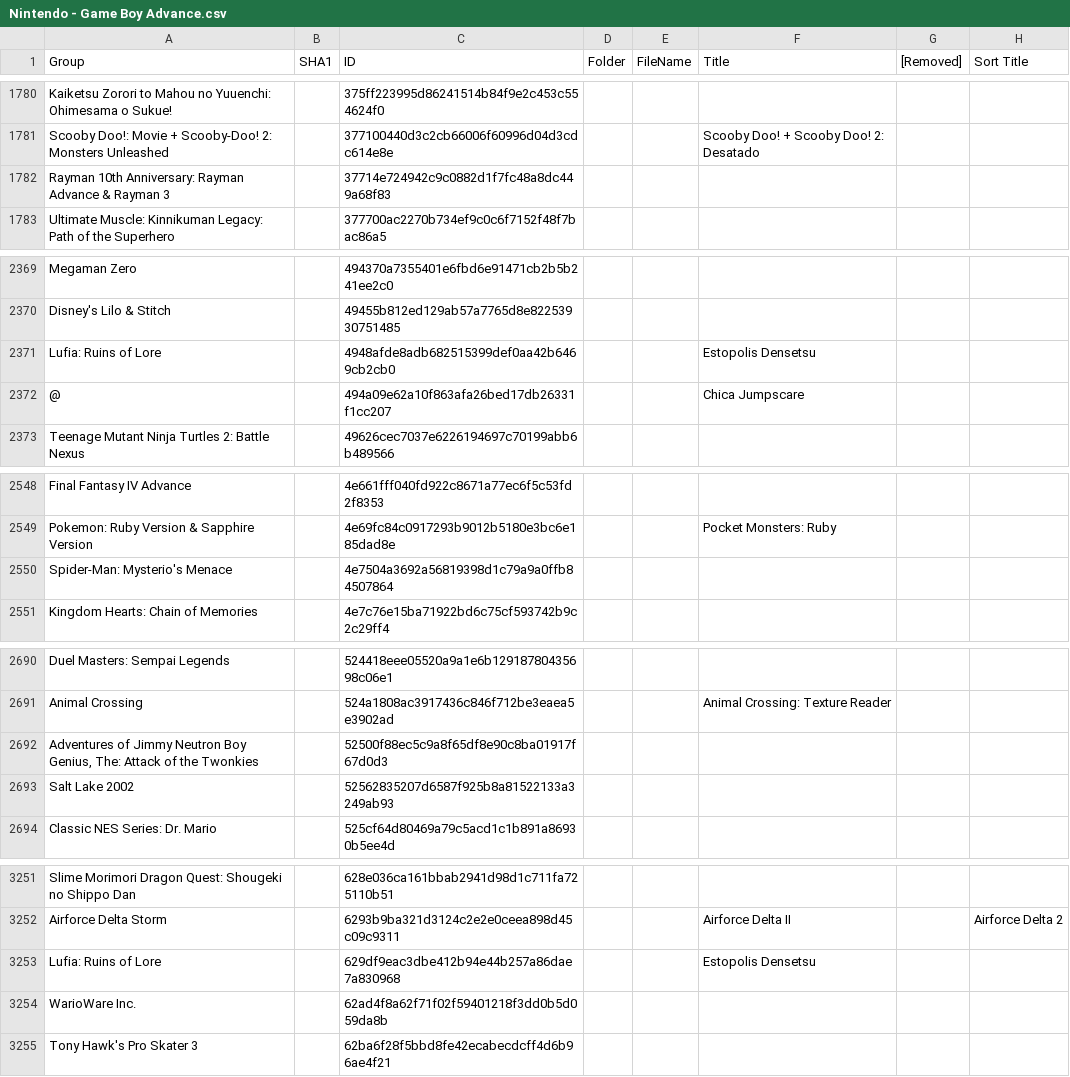
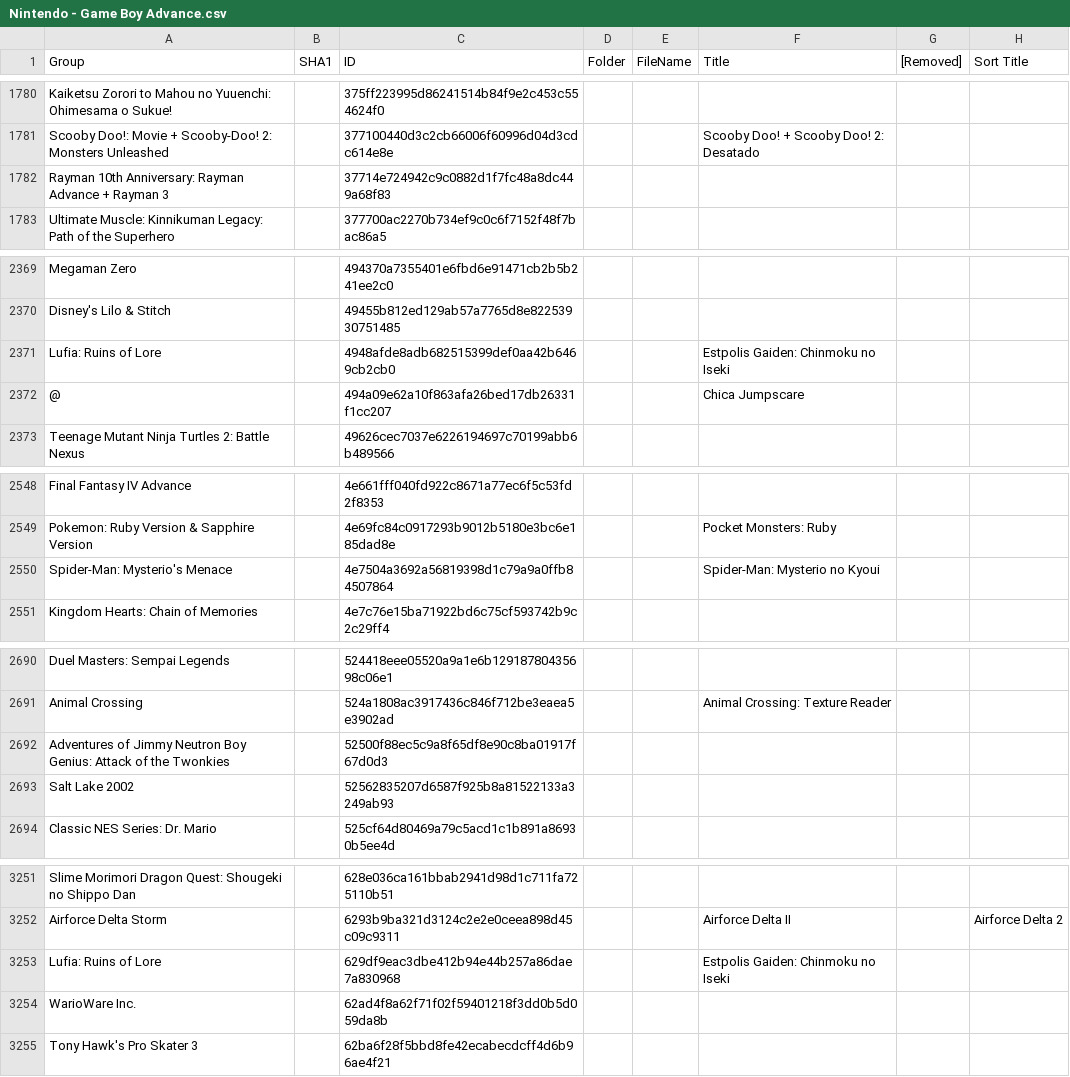
Before and after one commit to Chixpy/Emuteca, a CSV file: bin/Databases/Nintendo - Game Boy Advance.csv, drawn as a sheet; only a part is shown, gaps mark what is left out; the diff covers the shown part only; the diff names each change by its address in the sheet, - before the commit and + after, or states it on an @@ line.

```diff
--- a/bin/Databases/Nintendo - Game Boy Advance.csv
+++ b/bin/Databases/Nintendo - Game Boy Advance.csv
-A1782 (Group): …Rayman Advance & Rayman 3
+A1782 (Group): …Rayman Advance + Rayman 3
-F2371 (Title): Estopolis Densetsu
+F2371 (Title): Estpolis Gaiden: Chinmoku no Iseki
-F2550 (Title): (empty)
+F2550 (Title): Spider-Man: Mysterio no Kyoui
-A2692 (Group): …Neutron Boy Genius, The: Attack of…
+A2692 (Group): …Neutron Boy Genius: Attack of…
-F3253 (Title): Estopolis Densetsu
+F3253 (Title): Estpolis Gaiden: Chinmoku no Iseki
```
Also changed, not shown: 25 edited cells elsewhere in this file, 11 other files.
